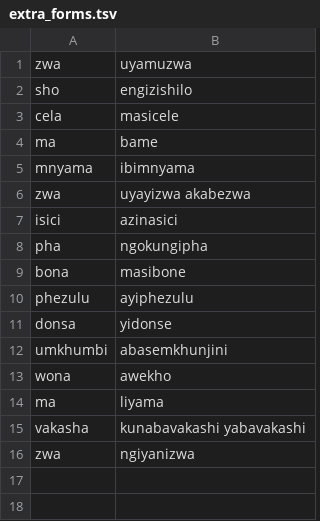
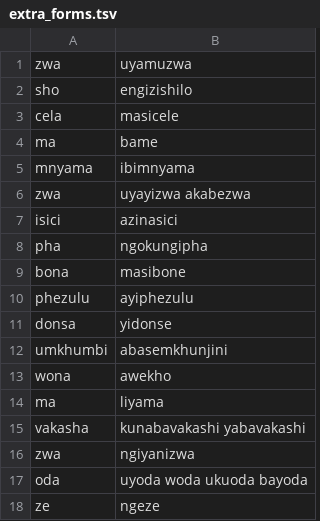
Before and after one commit to zavanton123/tayra-languages, a TSV file: tools/courses/zu/extra_forms.tsv, drawn as a sheet.

Commit message:
Add Zulu forms the writers reported

```diff
--- a/tools/courses/zu/extra_forms.tsv
+++ b/tools/courses/zu/extra_forms.tsv
@@ -16 +16,3 @@ vakasha	kunabavakashi yabavakashi
 zwa	ngiyanizwa
+oda	uyoda woda ukuoda bayoda
+ze	ngeze
```
